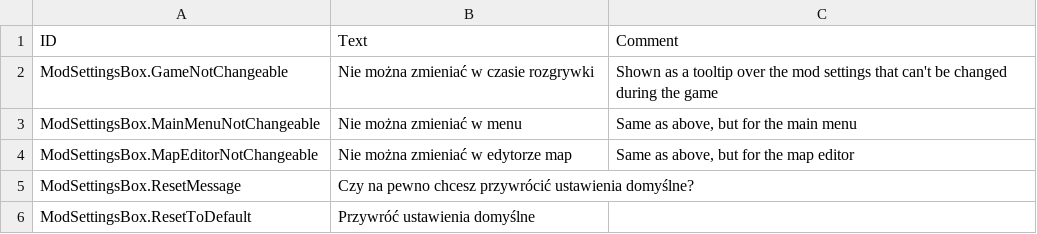
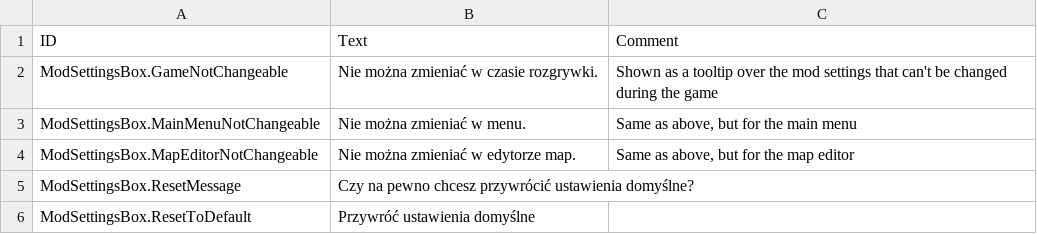
Before and after one commit to tharbad08/timberborn-modding, a CSV file: Assets/Mods/ModSettings/Data/Localizations/plPL.csv, drawn as a sheet.

```diff
--- a/Assets/Mods/ModSettings/Data/Localizations/plPL.csv
+++ b/Assets/Mods/ModSettings/Data/Localizations/plPL.csv
@@ -1,5 +1,5 @@
 ID,Text,Comment
-ModSettingsBox.GameNotChangeable,Nie można zmieniać w czasie rozgrywki,Shown as a tooltip over the mod settings that can't be changed during the game
-ModSettingsBox.MainMenuNotChangeable,Nie można zmieniać w menu,"Same as above, but for the main menu"
-ModSettingsBox.MapEditorNotChangeable,Nie można zmieniać w edytorze map,"Same as above, but for the map editor"
+ModSettingsBox.GameNotChangeable,Nie można zmieniać w czasie rozgrywki.,Shown as a tooltip over the mod settings that can't be changed during the game
+ModSettingsBox.MainMenuNotChangeable,Nie można zmieniać w menu.,"Same as above, but for the main menu"
+ModSettingsBox.MapEditorNotChangeable,Nie można zmieniać w edytorze map.,"Same as above, but for the map editor"
 ModSettingsBox.ResetMessage,Czy na pewno chcesz przywrócić ustawienia domyślne?,
```
Also changed, not shown: Assets/Mods/Minimap/Data/Localizations/enUS.csv, Assets/Mods/Minimap/Data/Localizations/plPL.csv, 30 other files.
